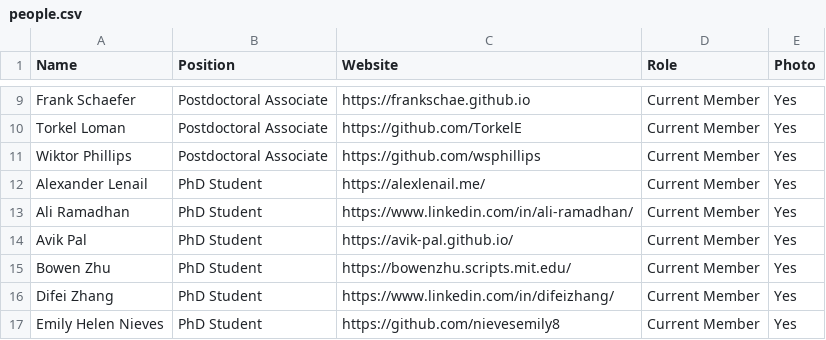
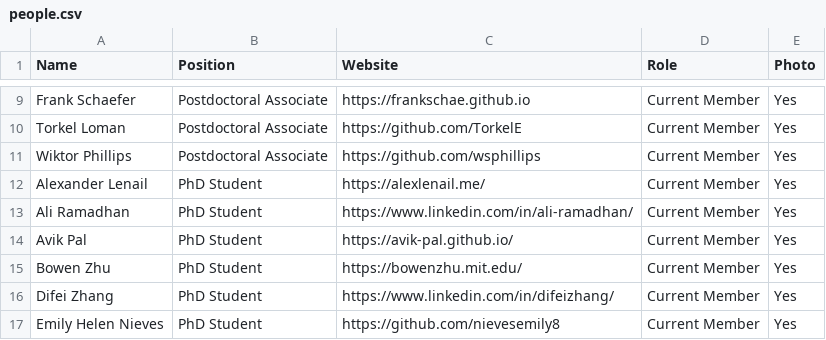
Before and after one commit to JuliaLabs/julialabs.github.io, a CSV file: _assets/people.csv, drawn as a sheet; only a part is shown, gaps mark what is left out.

Commit message:
Update Bowen website again

```diff
--- a/_assets/people.csv
+++ b/_assets/people.csv
@@ -14,3 +14,3 @@ Ali Ramadhan,PhD Student,https://www.linkedin.com/in/ali-ramadhan/,Current Membe
 Avik Pal,PhD Student,https://avik-pal.github.io/,Current Member,Yes
-Bowen Zhu,PhD Student,https://bowenzhu.scripts.mit.edu/,Current Member,Yes
+Bowen Zhu,PhD Student,https://bowenzhu.mit.edu/,Current Member,Yes
 Difei Zhang,PhD Student,https://www.linkedin.com/in/difeizhang/,Current Member,Yes
```
